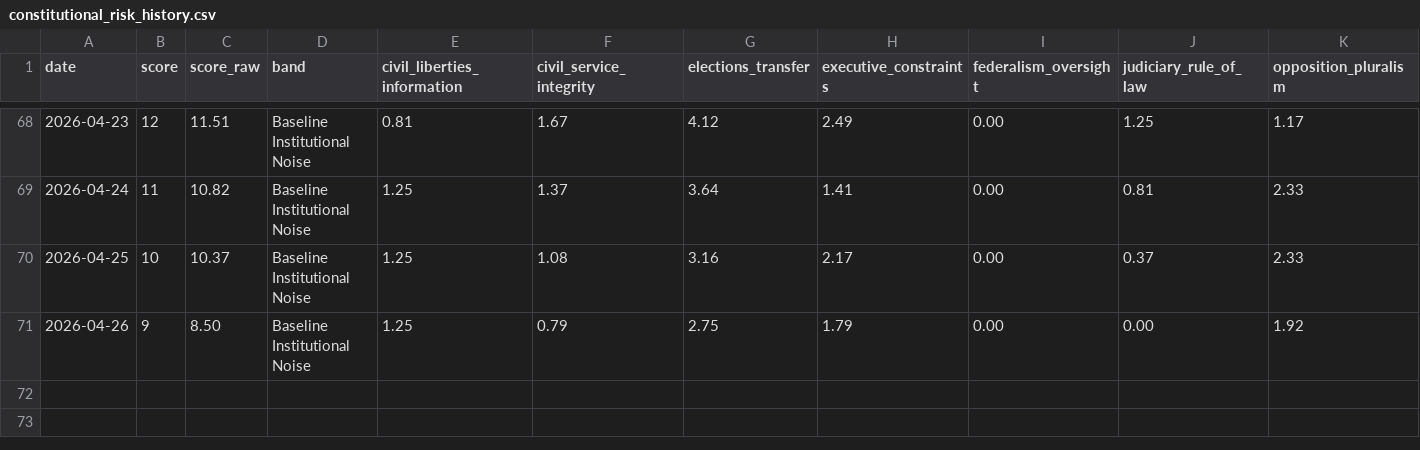
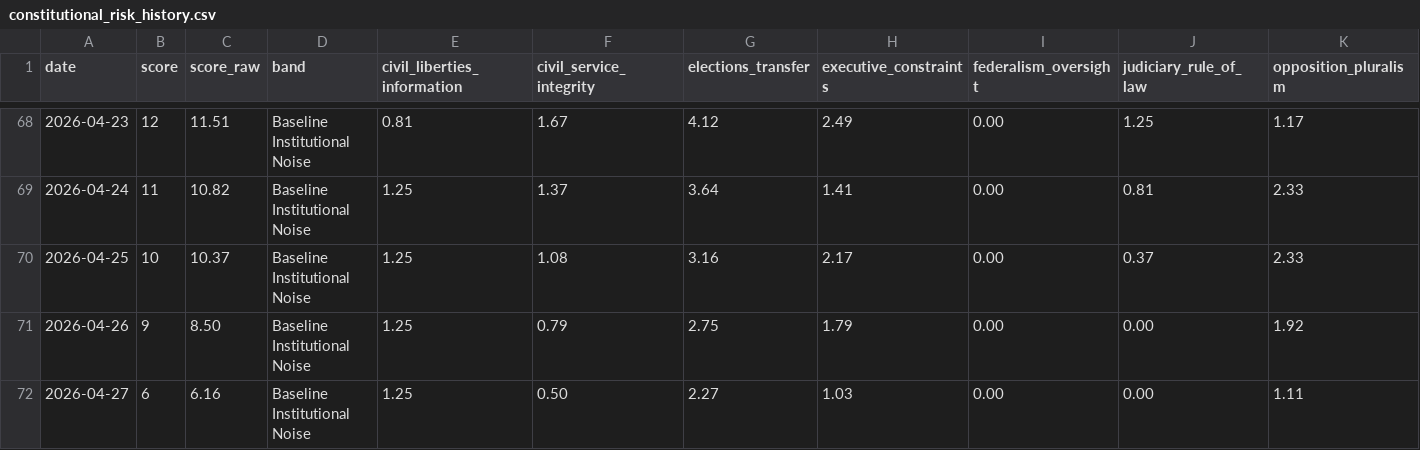
Before and after one commit to enkiEng/us-constitutional-risk-daily, a CSV file: data/constitutional_risk_history.csv, drawn as a sheet; only a part is shown, gaps mark what is left out; rows hold the shown columns only; the diff names each change by its address in the sheet, - before the commit and + after, or states it on an @@ line.

```diff
--- a/data/constitutional_risk_history.csv
+++ b/data/constitutional_risk_history.csv
+row 72: 2026-04-27 | 6 | 6.16 | Baseline Institutional Noise | 1.25 | 0.50 | 2.27 | 1.03 | 0.00 | 0.00 | 1.11
```
Also changed, not shown: data/constitutional_signal_scores.csv, site/data/constitutional_risk_history.csv, 5 other files.
